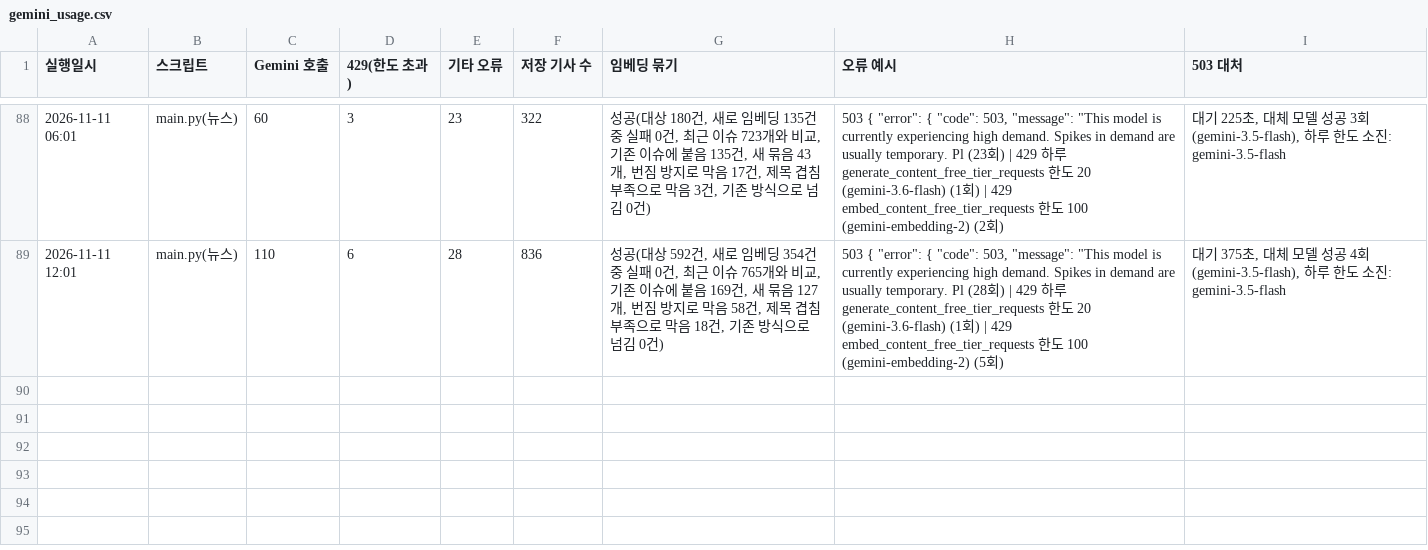
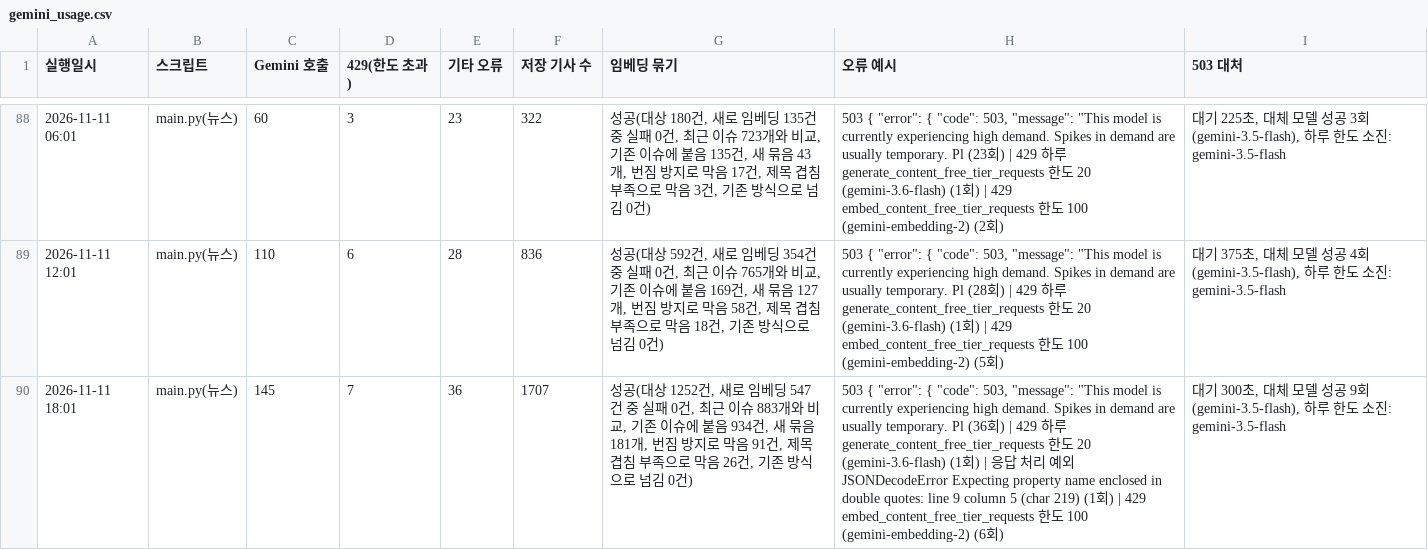
Before and after one commit to jshssysh/news-dashboard, a CSV file: gemini_usage.csv, drawn as a sheet; only a part is shown, gaps mark what is left out; the diff names each change by its address in the sheet, - before the commit and + after, or states it on an @@ line.

```diff
--- a/gemini_usage.csv
+++ b/gemini_usage.csv
+row 90: 2026-11-11 18:01 | main.py(뉴스) | 145 | 7 | 36 | 1707 | 성공(대상 1252건, 새로 임베딩 547건 중 실패 0건, 최근 이슈 883개와 비교, 기존 이슈에 붙음 934건, 새 묶음 181개, 번짐 방지로 막음 91건, 제목 겹침 부족으로 막음 26건, 기존 방식으로 넘김 0건) | 503 { "error": { "code": 503, "message": "This model is currently experiencing high demand. Spikes in demand are usually temporary. Pl (36회) | 429 하루 generate_content_free_tier_requests 한도 20 (gemini-3.6-flash) (1회) | 응답 처리 예외 JSONDecodeError Expecting property name enclosed in double quotes: line 9 column 5 (char 219) (1회) | 429 embed_content_free_tier_requests 한도 100 (gemini-embedding-2) (6회) | 대기 300초, 대체 모델 성공 9회(gemini-3.5-flash), 하루 한도 소진: gemini-3.5-flash
```
Also changed, not shown: cluster_warnings.csv, issue_display_names.csv, 8 other files.
